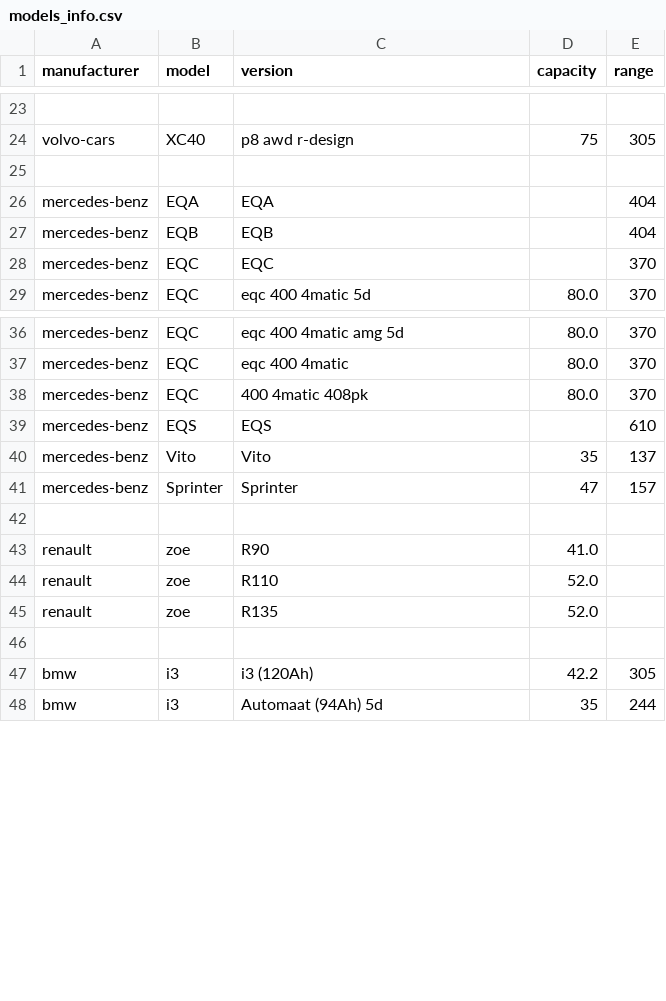
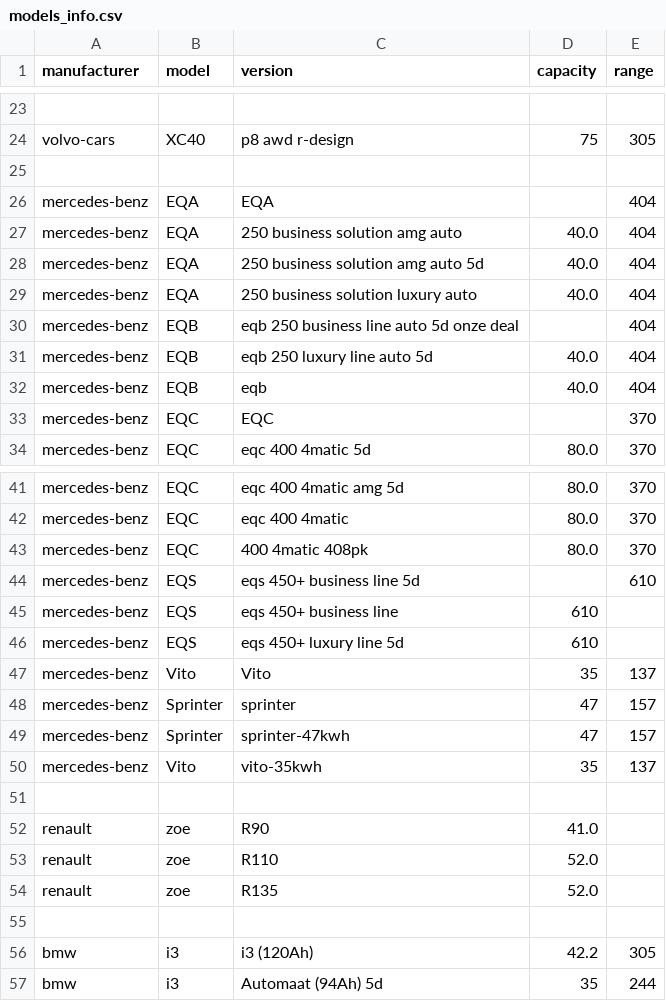
Before and after one commit to charlesproye/murfy-cover-app, a CSV file: src/core/data_cache/models_info.csv, drawn as a sheet; only a part is shown, gaps mark what is left out.

```diff
--- a/src/core/data_cache/models_info.csv
+++ b/src/core/data_cache/models_info.csv
@@ -26,3 +26,8 @@ volvo-cars,XC40,p8 awd r-design,75,305
 mercedes-benz,EQA,EQA,,404
-mercedes-benz,EQB,EQB,,404
+mercedes-benz,EQA,250 business solution amg auto,40.0,404
+mercedes-benz,EQA,250 business solution amg auto 5d,40.0,404
+mercedes-benz,EQA,250 business solution luxury auto,40.0,404
+mercedes-benz,EQB,eqb 250 business line auto 5d onze deal,,404
+mercedes-benz,EQB,eqb 250 luxury line auto 5d,40.0,404
+mercedes-benz,EQB,eqb,40.0,404
 mercedes-benz,EQC,EQC,,370
@@ -38,5 +43,9 @@ mercedes-benz,EQC,eqc 400 4matic,80.0,370
 mercedes-benz,EQC,400 4matic 408pk,80.0,370
-mercedes-benz,EQS,EQS,,610
+mercedes-benz,EQS,eqs 450+ business line 5d,,610
+mercedes-benz,EQS,eqs 450+ business line,610
+mercedes-benz,EQS,eqs 450+ luxury line 5d,610
 mercedes-benz,Vito,Vito,35,137
-mercedes-benz,Sprinter,Sprinter,47,157
+mercedes-benz,Sprinter,sprinter,47,157
+mercedes-benz,Sprinter,sprinter-47kwh,47,157
+mercedes-benz,Vito,vito-35kwh,35,137
 
```
Also changed, not shown: 2 other files.
